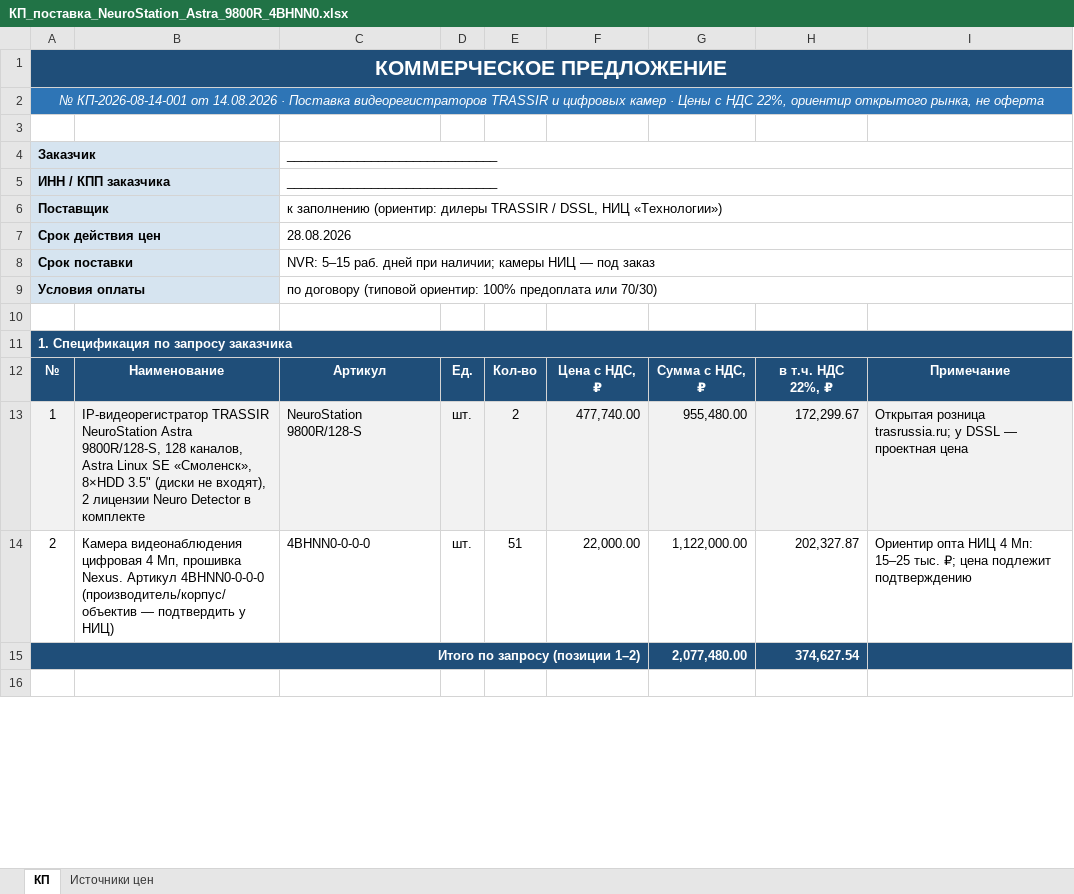
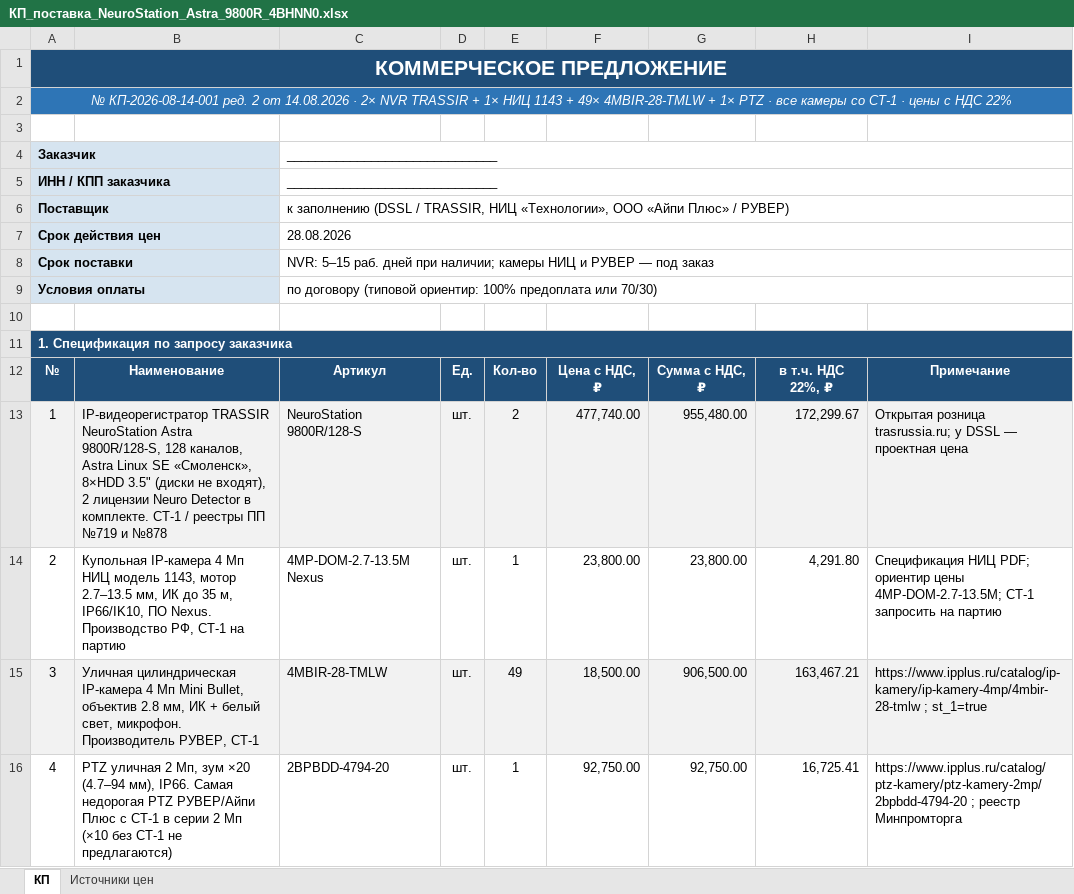
Before and after one commit to Yury1331/test14, an Excel workbook: kp/2026-08-14-neurostation-4bhnn0/КП_поставка_NeuroStation_Astra_9800R_4BHNN0.xlsx, sheet КП, drawn as a sheet; only a part is shown; the shorter side is filled out with more unchanged rows; values as stored, in another font and other column widths than the file's, no borders; removed rows and columns are numbered as before the commit, all else as after; the diff covers the shown part only; the diff names each change by its address in the sheet, - before the commit and + after, or states it on an @@ line.

```diff
--- a/kp/2026-08-14-neurostation-4bhnn0/КП_поставка_NeuroStation_Astra_9800R_4BHNN0.xlsx (sheet КП)
+++ b/kp/2026-08-14-neurostation-4bhnn0/КП_поставка_NeuroStation_Astra_9800R_4BHNN0.xlsx (sheet КП)
@@ column A renumbered between rows 2 and 46 @@
-C6: к заполнению (ориентир: дилеры TRASSIR / DSSL, НИЦ «Технологии»)
+C6: к заполнению (DSSL / TRASSIR, НИЦ «Технологии», ООО «Айпи Плюс» / РУВЕР)
-C8: …камеры НИЦ — под…
+C8: …камеры НИЦ и РУВЕР — под…
-B13: …Detector в комплекте
+B13: …Detector в комплекте. СТ-1 / реестры ПП №719 и №878
-row 14: 2 | Камера видеонаблюдения цифровая 4 Мп, прошивка Nexus. Артикул 4BHNN0-0-0-0 (производитель/корпус/объектив — подтвердить у НИЦ) | 4BHNN0-0-0-0 | шт. | 51 | 22,000.00 | 1,122,000.00 | 202,327.87 | Ориентир опта НИЦ 4 Мп: 15–25 тыс. ₽; цена подлежит подтверждению
-row 15: Итого по запросу (позиции 1–2) |  |  |  |  |  | 2,077,480.00 | 374,627.54
+row 14: 2 | Купольная IP-камера 4 Мп НИЦ модель 1143, мотор 2.7–13.5 мм, ИК до 35 м, IP66/IK10, ПО Nexus. Производство РФ, СТ-1 на партию | 4MP-DOM-2.7-13.5M Nexus | шт. | 1 | 23,800.00 | 23,800.00 | 4,291.80 | Спецификация НИЦ PDF; ориентир цены 4MP-DOM-2.7-13.5M; СТ-1 запросить на партию
+row 15: 3 | Уличная цилиндрическая IP-камера 4 Мп Mini Bullet, объектив 2.8 мм, ИК + белый свет, микрофон. Производитель РУВЕР, СТ-1 | 4MBIR-28-TMLW | шт. | 49 | 18,500.00 | 906,500.00 | 163,467.21 | https://www.ipplus.ru/catalog/ip-kamery/ip-kamery-4mp/4mbir-28-tmlw ; st_1=true
+row 16: 4 | PTZ уличная 2 Мп, зум ×20 (4.7–94 мм), IP66. Самая недорогая PTZ РУВЕР/Айпи Плюс с СТ-1 в серии 2 Мп (×10 без СТ-1 не предлагаются) | 2BPBDD-4794-20 | шт. | 1 | 92,750.00 | 92,750.00 | 16,725.41 | https://www.ipplus.ru/catalog/ptz-kamery/ptz-kamery-2mp/2bpbdd-4794-20 ; реестр Минпромторга
```
Also changed, not shown: 8 added rows, 7 removed rows, 1 edited cell, cell formats and merged cells elsewhere in this sheet, sheet Источники цен, 12 other files.
